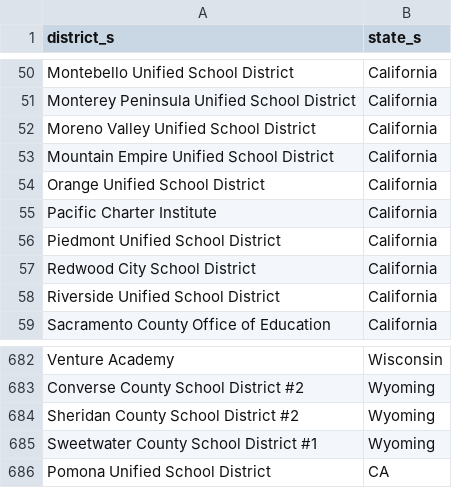
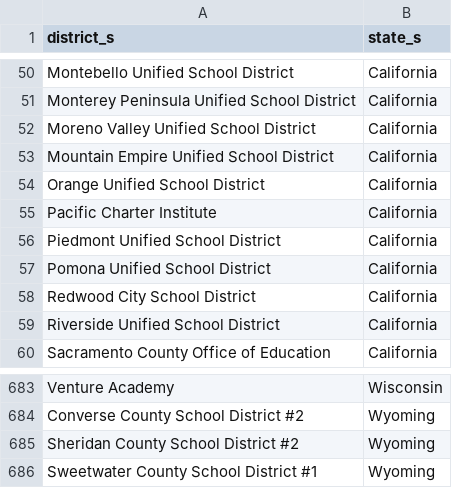
Before and after one commit to rodriguezjorgex/code-dot-org, a CSV file: pegasus/data/cdo-district-partners.csv, drawn as a sheet; only a part is shown, gaps mark what is left out.

Commit message:
staging content changes (-robo-commit)

```diff
--- a/pegasus/data/cdo-district-partners.csv
+++ b/pegasus/data/cdo-district-partners.csv
@@ -56,2 +56,3 @@ Pacific Charter Institute,California
 Piedmont Unified School District,California
+Pomona Unified School District,California
 Redwood City School District,California
@@ -685,2 +686 @@ Sheridan County School District #2,Wyoming
 Sweetwater County School District #1,Wyoming
-Pomona Unified School District,CA
```
